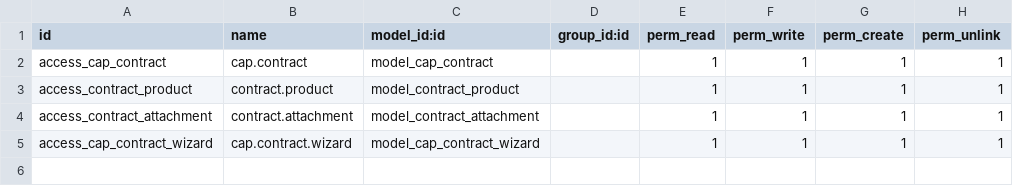
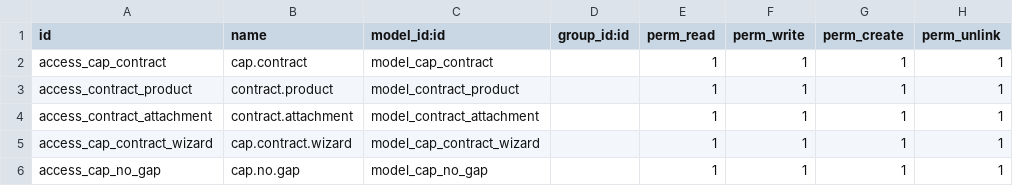
Before and after one commit to confclub/odoo, a CSV file: caps_nogaps/security/ir.model.access.csv, drawn as a sheet.

```diff
--- a/caps_nogaps/security/ir.model.access.csv
+++ b/caps_nogaps/security/ir.model.access.csv
@@ -5 +5,2 @@ access_contract_attachment,contract.attachment,model_contract_attachment,,1,1,1,
 access_cap_contract_wizard,cap.contract.wizard,model_cap_contract_wizard,,1,1,1,1
+access_cap_no_gap,cap.no.gap,model_cap_no_gap,,1,1,1,1
```
Also changed, not shown: 11 other files.
